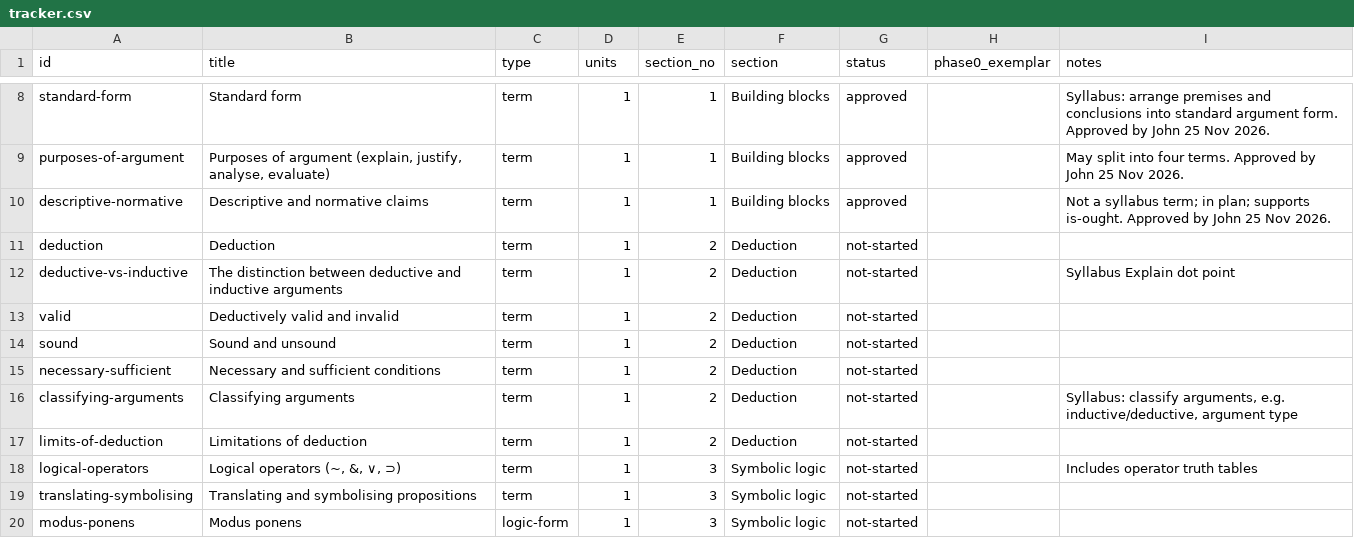
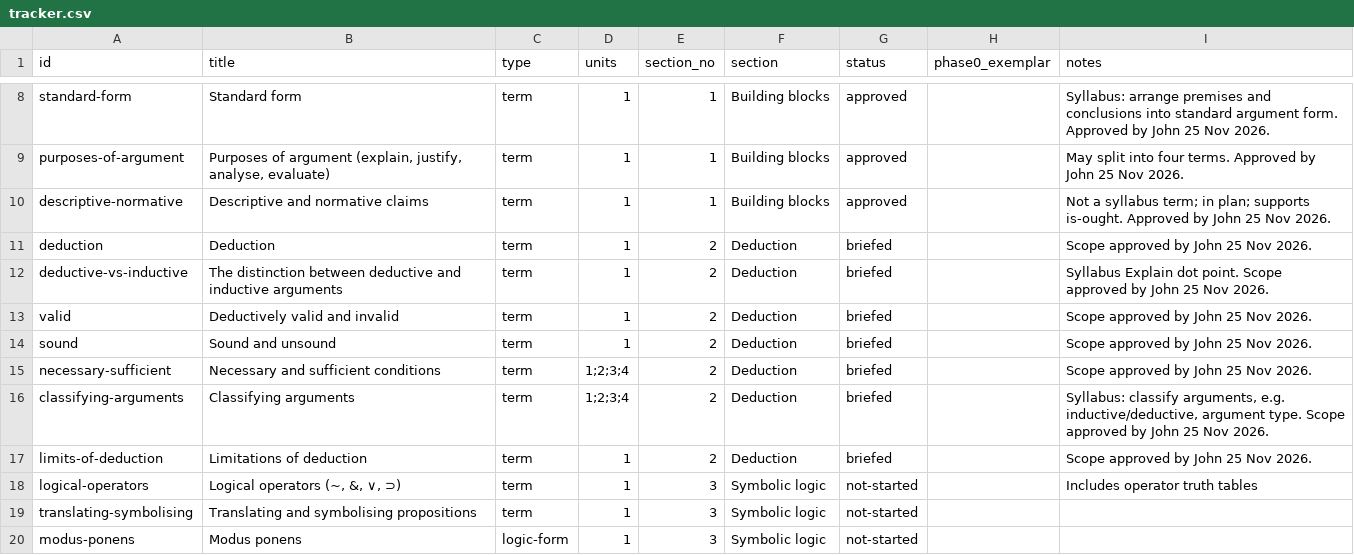
Before and after one commit to jbeynonedu/pr-explorer, a CSV file: tracker.csv, drawn as a sheet; only a part is shown, gaps mark what is left out.

```diff
--- a/tracker.csv
+++ b/tracker.csv
@@ -10,9 +10,9 @@ purposes-of-argument,"Purposes of argument (explain, justify, analyse, evaluate)
 descriptive-normative,Descriptive and normative claims,term,1,1,Building blocks,approved,,Not a syllabus term; in plan; supports is-ought. Approved by John 25 Nov 2026.
-deduction,Deduction,term,1,2,Deduction,not-started,,
-deductive-vs-inductive,The distinction between deductive and inductive arguments,term,1,2,Deduction,not-started,,Syllabus Explain dot point
-valid,Deductively valid and invalid,term,1,2,Deduction,not-started,,
-sound,Sound and unsound,term,1,2,Deduction,not-started,,
-necessary-sufficient,Necessary and sufficient conditions,term,1,2,Deduction,not-started,,
-classifying-arguments,Classifying arguments,term,1,2,Deduction,not-started,,"Syllabus: classify arguments, e.g. inductive/deductive, argument type"
-limits-of-deduction,Limitations of deduction,term,1,2,Deduction,not-started,,
+deduction,Deduction,term,1,2,Deduction,briefed,,Scope approved by John 25 Nov 2026.
+deductive-vs-inductive,The distinction between deductive and inductive arguments,term,1,2,Deduction,briefed,,Syllabus Explain dot point. Scope approved by John 25 Nov 2026.
+valid,Deductively valid and invalid,term,1,2,Deduction,briefed,,Scope approved by John 25 Nov 2026.
+sound,Sound and unsound,term,1,2,Deduction,briefed,,Scope approved by John 25 Nov 2026.
+necessary-sufficient,Necessary and sufficient conditions,term,1;2;3;4,2,Deduction,briefed,,Scope approved by John 25 Nov 2026.
+classifying-arguments,Classifying arguments,term,1;2;3;4,2,Deduction,briefed,,"Syllabus: classify arguments, e.g. inductive/deductive, argument type. Scope approved by John 25 Nov 2026."
+limits-of-deduction,Limitations of deduction,term,1,2,Deduction,briefed,,Scope approved by John 25 Nov 2026.
 logical-operators,"Logical operators (~, &, ∨, ⊃)",term,1,3,Symbolic logic,not-started,,Includes operator truth tables
```
Also changed, not shown: 7 other files.
